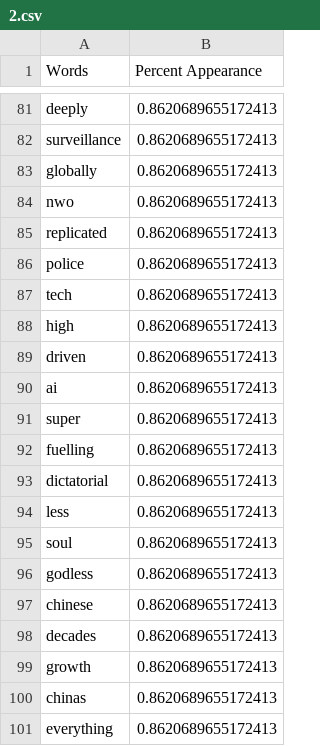
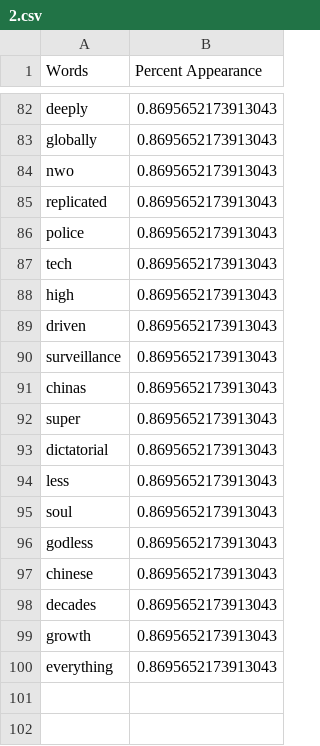
Before and after one commit to NicoACloutier/class-imbalance-Cloutier-Japkowicz-2023, a CSV file: rulesbased_model/frequencies/2.csv, drawn as a sheet; only a part is shown, gaps mark what is left out; removed rows and columns are numbered as before the commit, all else as after; the diff covers the shown part only; the diff names each change by its address in the sheet, - before the commit and + after, or states it on an @@ line.

```diff
--- a/rulesbased_model/frequencies/2.csv
+++ b/rulesbased_model/frequencies/2.csv
-B82 (Percent Appearance): 0.8620689655172413
+B82 (Percent Appearance): 0.8695652173913043
-row 82: surveillance | 0.8620689655172413
-B83:B89 (Percent Appearance): 0.8620689655172413
+B83:B89 (Percent Appearance): 0.8695652173913043
-row 90: ai | 0.8620689655172413
+row 90: surveillance | 0.8695652173913043
+row 91: chinas | 0.8695652173913043
-B92 (Percent Appearance): 0.8620689655172413
+B92 (Percent Appearance): 0.8695652173913043
-row 92: fuelling | 0.8620689655172413
-B93:B99 (Percent Appearance): 0.8620689655172413
+B93:B99 (Percent Appearance): 0.8695652173913043
-row 100: chinas | 0.8620689655172413
-B100 (Percent Appearance): 0.8620689655172413
+B100 (Percent Appearance): 0.8695652173913043
```
Also changed, not shown: 22 added rows, 21 removed rows and 58 edited cells elsewhere in this file, rulesbased_model/frequencies/1.csv, rulesbased_model/frequencies/3.csv, 13 other files.
